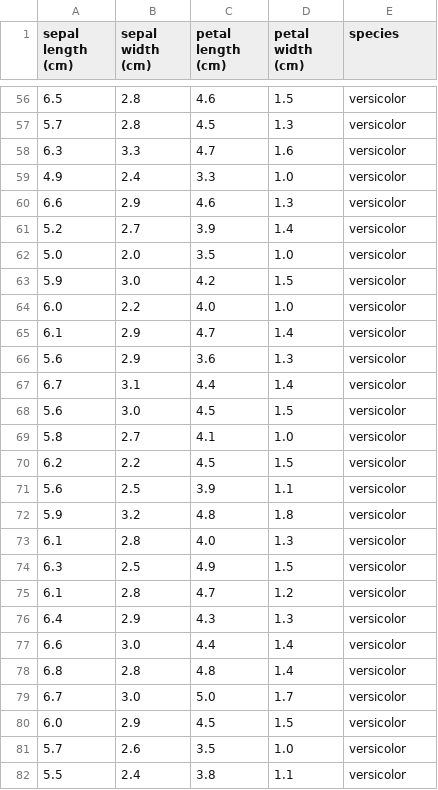
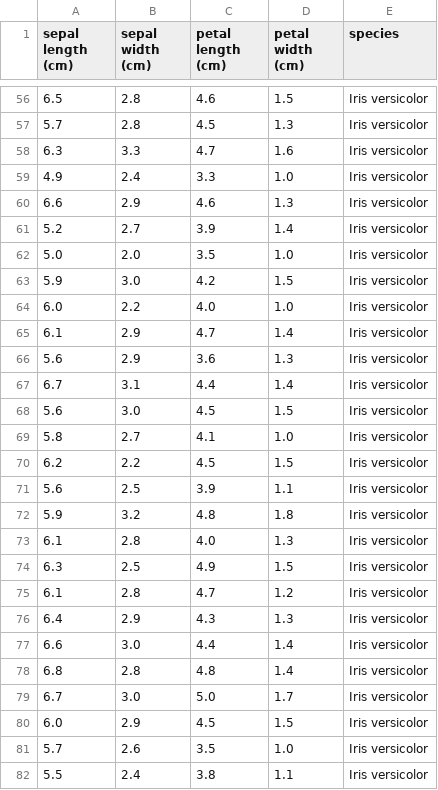
Before and after one commit to DeDictoEtDeRe/26-ai-new-power, a CSV file: data/iris.csv, drawn as a sheet; only a part is shown, gaps mark what is left out; the diff covers the shown part only.

Commit message:
Rename species labels to full names: Iris setosa / Iris versicolor / Iris virginica

```diff
--- a/data/iris.csv
+++ b/data/iris.csv
@@ -56,27 +56,27 @@ sepal length (cm),sepal width (cm),petal length (cm),petal width (cm),species
-6.5,2.8,4.6,1.5,versicolor
-5.7,2.8,4.5,1.3,versicolor
-6.3,3.3,4.7,1.6,versicolor
-4.9,2.4,3.3,1.0,versicolor
-6.6,2.9,4.6,1.3,versicolor
-5.2,2.7,3.9,1.4,versicolor
-5.0,2.0,3.5,1.0,versicolor
-5.9,3.0,4.2,1.5,versicolor
-6.0,2.2,4.0,1.0,versicolor
-6.1,2.9,4.7,1.4,versicolor
-5.6,2.9,3.6,1.3,versicolor
-6.7,3.1,4.4,1.4,versicolor
-5.6,3.0,4.5,1.5,versicolor
-5.8,2.7,4.1,1.0,versicolor
-6.2,2.2,4.5,1.5,versicolor
-5.6,2.5,3.9,1.1,versicolor
-5.9,3.2,4.8,1.8,versicolor
-6.1,2.8,4.0,1.3,versicolor
-6.3,2.5,4.9,1.5,versicolor
-6.1,2.8,4.7,1.2,versicolor
-6.4,2.9,4.3,1.3,versicolor
-6.6,3.0,4.4,1.4,versicolor
-6.8,2.8,4.8,1.4,versicolor
-6.7,3.0,5.0,1.7,versicolor
-6.0,2.9,4.5,1.5,versicolor
-5.7,2.6,3.5,1.0,versicolor
-5.5,2.4,3.8,1.1,versicolor
+6.5,2.8,4.6,1.5,Iris versicolor
+5.7,2.8,4.5,1.3,Iris versicolor
+6.3,3.3,4.7,1.6,Iris versicolor
+4.9,2.4,3.3,1.0,Iris versicolor
+6.6,2.9,4.6,1.3,Iris versicolor
+5.2,2.7,3.9,1.4,Iris versicolor
+5.0,2.0,3.5,1.0,Iris versicolor
+5.9,3.0,4.2,1.5,Iris versicolor
+6.0,2.2,4.0,1.0,Iris versicolor
+6.1,2.9,4.7,1.4,Iris versicolor
+5.6,2.9,3.6,1.3,Iris versicolor
+6.7,3.1,4.4,1.4,Iris versicolor
+5.6,3.0,4.5,1.5,Iris versicolor
+5.8,2.7,4.1,1.0,Iris versicolor
+6.2,2.2,4.5,1.5,Iris versicolor
+5.6,2.5,3.9,1.1,Iris versicolor
+5.9,3.2,4.8,1.8,Iris versicolor
+6.1,2.8,4.0,1.3,Iris versicolor
+6.3,2.5,4.9,1.5,Iris versicolor
+6.1,2.8,4.7,1.2,Iris versicolor
+6.4,2.9,4.3,1.3,Iris versicolor
+6.6,3.0,4.4,1.4,Iris versicolor
+6.8,2.8,4.8,1.4,Iris versicolor
+6.7,3.0,5.0,1.7,Iris versicolor
+6.0,2.9,4.5,1.5,Iris versicolor
+5.7,2.6,3.5,1.0,Iris versicolor
+5.5,2.4,3.8,1.1,Iris versicolor
```
Also changed, not shown: 123 edited cells elsewhere in this file, 18 other files.
